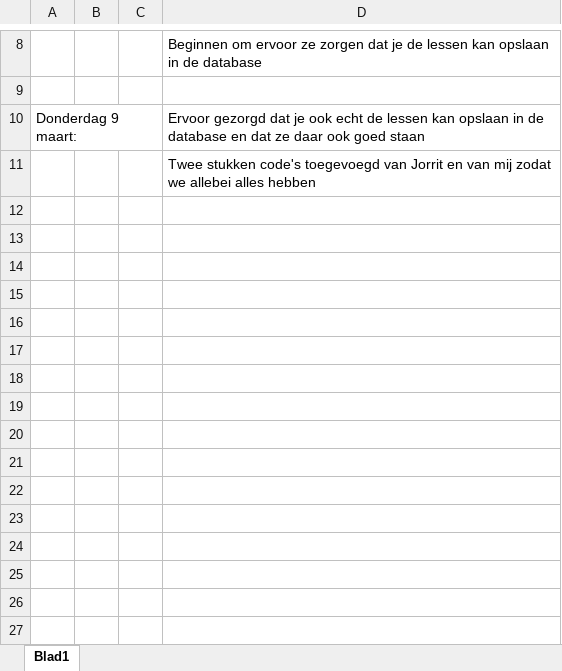
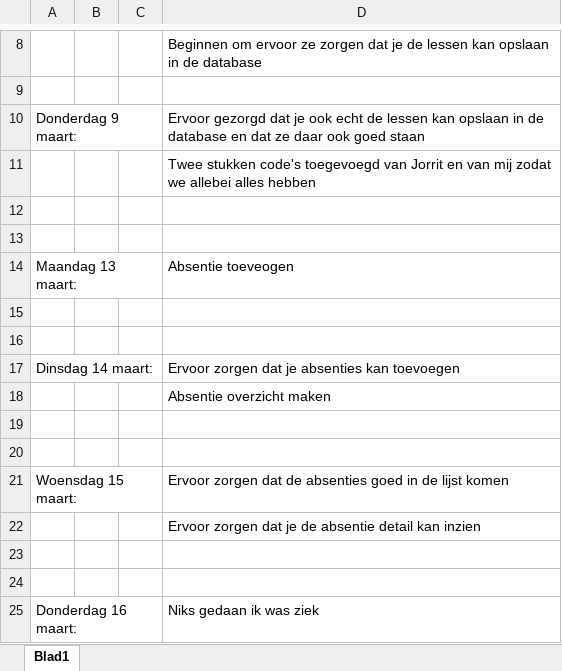
Before and after one commit to Teunimli/Rooster-App, an Excel workbook: KT2/Weekverslagen/Weekverslag week 3 teun.xlsx, sheet Blad1, drawn as a sheet; only a part is shown, gaps mark what is left out; values as stored, in another font and other column widths than the file's, no borders; the diff names each change by its address in the sheet, - before the commit and + after, or states it on an @@ line.

Commit message:
Weekverslag week 4

```diff
--- a/KT2/Weekverslagen/Weekverslag week 3 teun.xlsx (sheet Blad1)
+++ b/KT2/Weekverslagen/Weekverslag week 3 teun.xlsx (sheet Blad1)
+row 12: (empty)
+row 13: (empty)
+row 14: Maandag 13 maart: |  |  | Absentie toeveogen
+row 15: (empty)
+row 16: (empty)
+row 17: Dinsdag 14 maart: |  |  | Ervoor zorgen dat je absenties kan toevoegen
+row 18:  |  |  | Absentie overzicht maken
+row 19: (empty)
+row 20: (empty)
+row 21: Woensdag 15 maart: |  |  | Ervoor zorgen dat de absenties goed in de lijst komen
+row 22:  |  |  | Ervoor zorgen dat je de absentie detail kan inzien
+row 23: (empty)
+row 24: (empty)
+row 25: Donderdag 16 maart: |  |  | Niks gedaan ik was ziek
```
